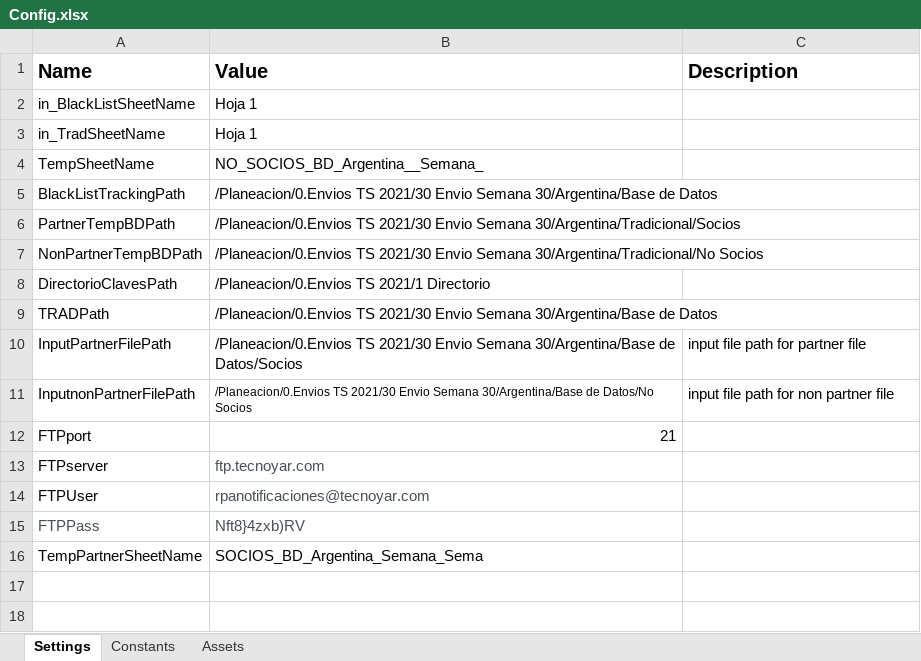
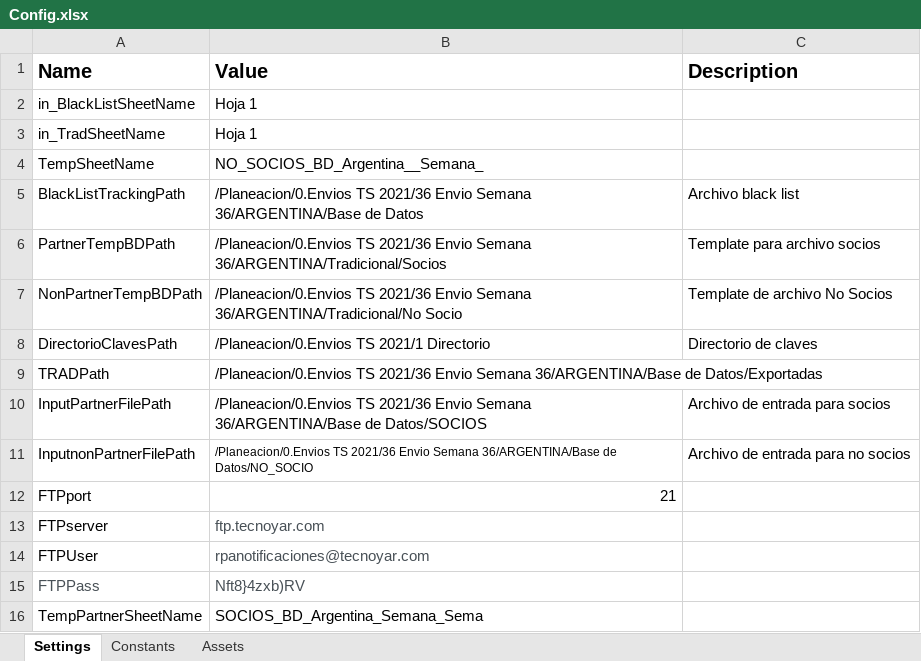
Before and after one commit to Tecnoyar/CinepolisArgentina, an Excel workbook: Data/Config.xlsx, sheet Settings, drawn as a sheet; values as stored, in another font and other column widths than the file's, no borders; the diff names each change by its address in the sheet, - before the commit and + after, or states it on an @@ line.

```diff
--- a/Data/Config.xlsx (sheet Settings)
+++ b/Data/Config.xlsx (sheet Settings)
-B5 (Value): /Planeacion/0.Envios TS 2021/30 Envio Semana 30/Argentina/Base de Datos
+B5 (Value): /Planeacion/0.Envios TS 2021/36 Envio Semana 36/ARGENTINA/Base de Datos
-C5 (Description): (empty)
+C5 (Description): Archivo black list
-B6 (Value): /Planeacion/0.Envios TS 2021/30 Envio Semana 30/Argentina/Tradicional/Socios
+B6 (Value): /Planeacion/0.Envios TS 2021/36 Envio Semana 36/ARGENTINA/Tradicional/Socios
-C6 (Description): (empty)
+C6 (Description): Template para archivo socios
-B7 (Value): /Planeacion/0.Envios TS 2021/30 Envio Semana 30/Argentina/Tradicional/No Socios
+B7 (Value): /Planeacion/0.Envios TS 2021/36 Envio Semana 36/ARGENTINA/Tradicional/No Socio
-C7 (Description): (empty)
+C7 (Description): Template de archivo No Socios
-C8 (Description): (empty)
+C8 (Description): Directorio de claves
-B9 (Value): /Planeacion/0.Envios TS 2021/30 Envio Semana 30/Argentina/Base de Datos
+B9 (Value): /Planeacion/0.Envios TS 2021/36 Envio Semana 36/ARGENTINA/Base de Datos/Exportadas
-B10 (Value): /Planeacion/0.Envios TS 2021/30 Envio Semana 30/Argentina/Base de Datos/Socios
+B10 (Value): /Planeacion/0.Envios TS 2021/36 Envio Semana 36/ARGENTINA/Base de Datos/SOCIOS
-C10 (Description): input file path for partner file
+C10 (Description): Archivo de entrada para socios
-B11 (Value): /Planeacion/0.Envios TS 2021/30 Envio Semana 30/Argentina/Base de Datos/No Socios
+B11 (Value): /Planeacion/0.Envios TS 2021/36 Envio Semana 36/ARGENTINA/Base de Datos/NO_SOCIO
-C11 (Description): input file path for non partner file
+C11 (Description): Archivo de entrada para no socios
```
Also changed, not shown: Data/Temp/Argentina_Black_List_Tracking_2021.xlsx, 10 other files.
